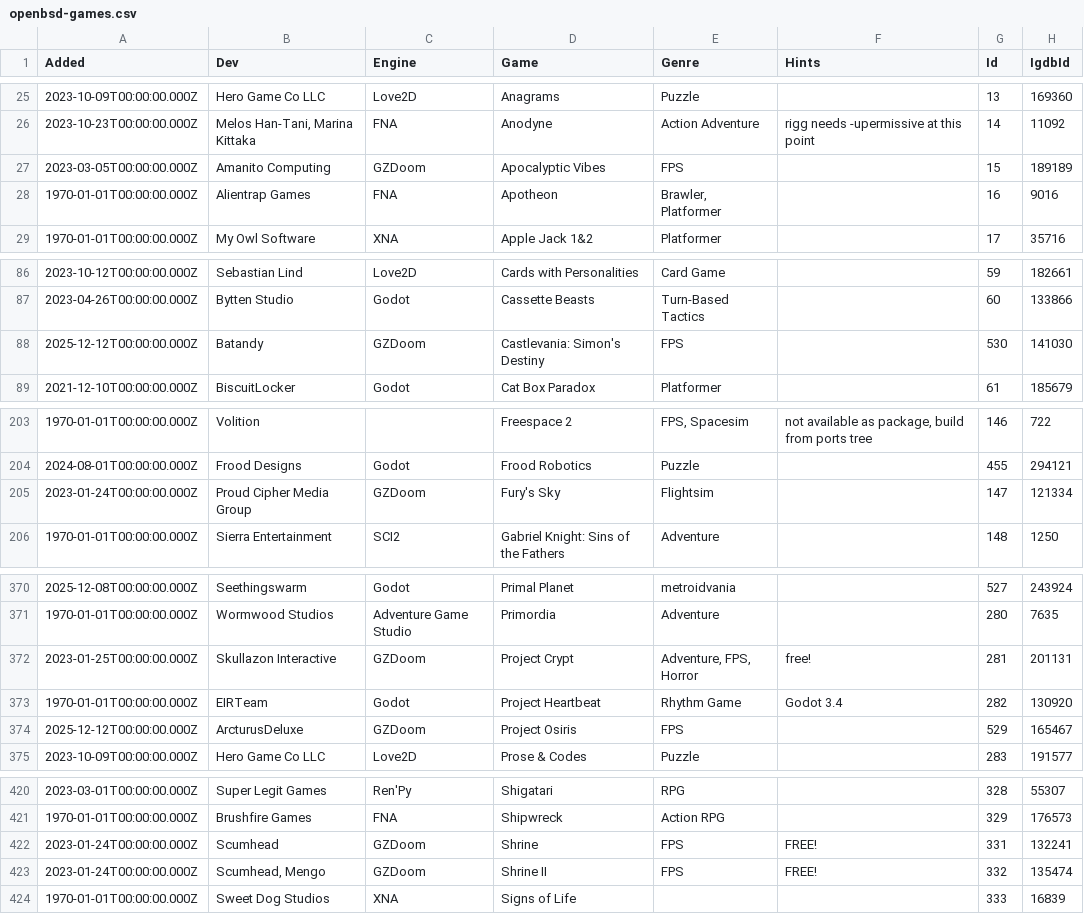
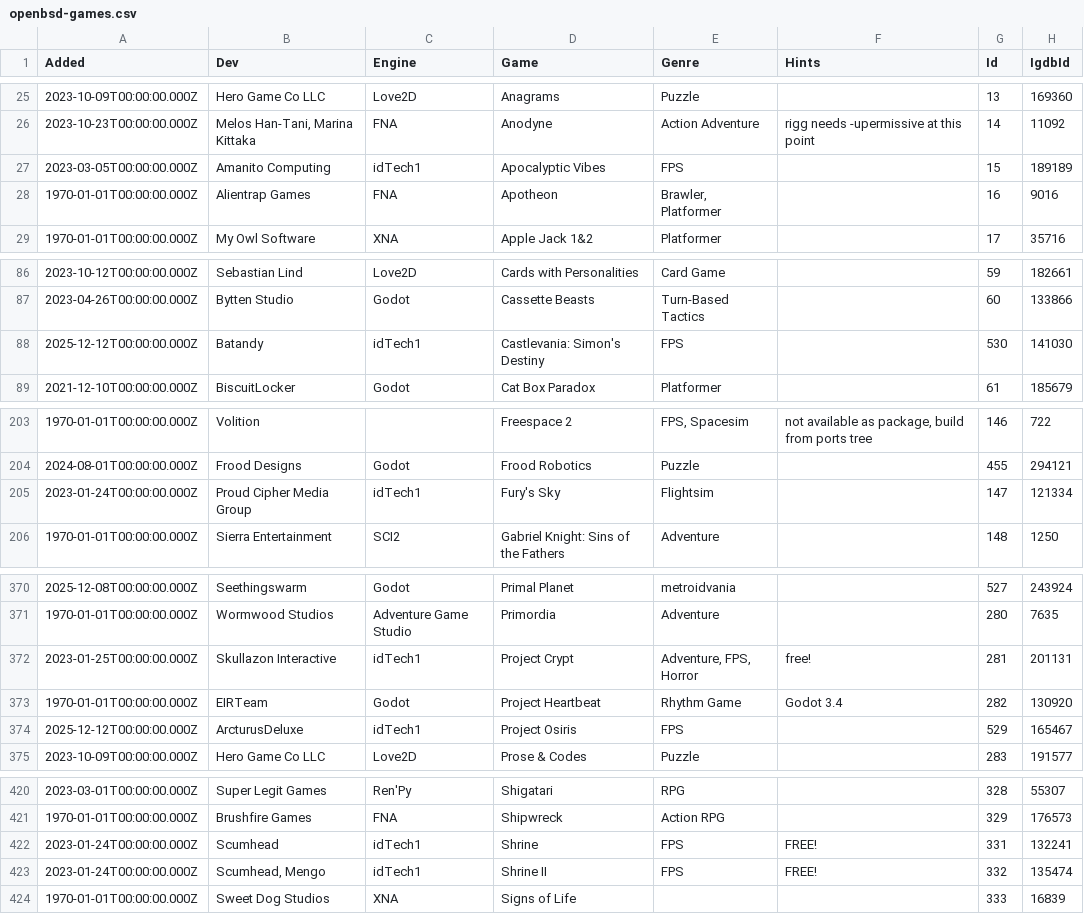
Before and after one commit to playonbsd/OpenBSD-Games-Database, a CSV file: openbsd-games.csv, drawn as a sheet; only a part is shown, gaps mark what is left out; the diff covers the shown part only; the diff names each change by its address in the sheet, - before the commit and + after, or states it on an @@ line.

Commit message:
GZDoom -> rename to idTech1

```diff
--- a/openbsd-games.csv
+++ b/openbsd-games.csv
-C27 (Engine): GZDoom
+C27 (Engine): idTech1
-C88 (Engine): GZDoom
+C88 (Engine): idTech1
-C205 (Engine): GZDoom
+C205 (Engine): idTech1
-C372 (Engine): GZDoom
+C372 (Engine): idTech1
-C374 (Engine): GZDoom
+C374 (Engine): idTech1
-C422:C423 (Engine): GZDoom
+C422:C423 (Engine): idTech1
```
Also changed, not shown: 7 edited cells elsewhere in this file, 3 other files.
